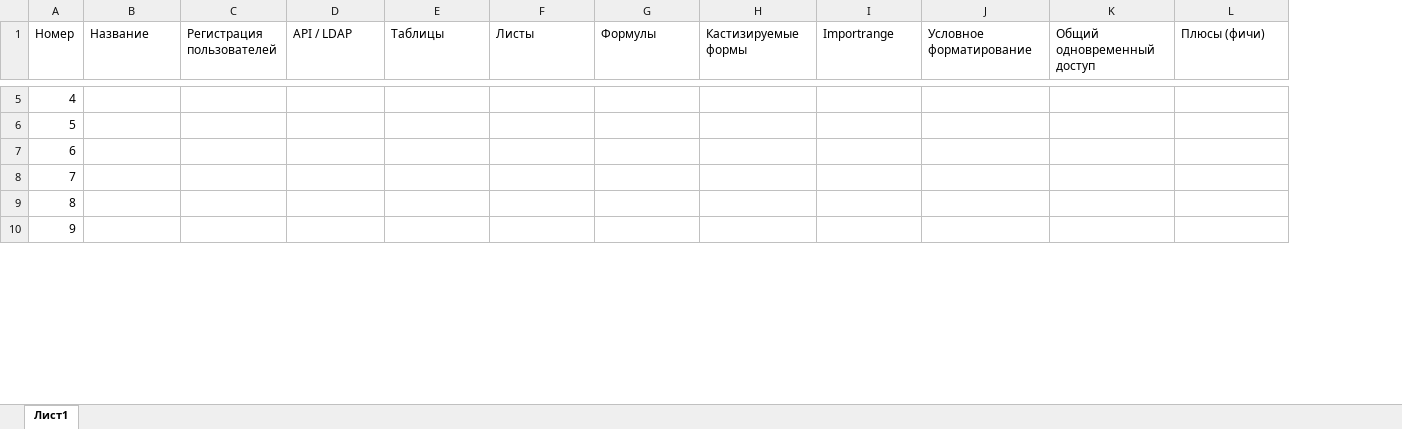
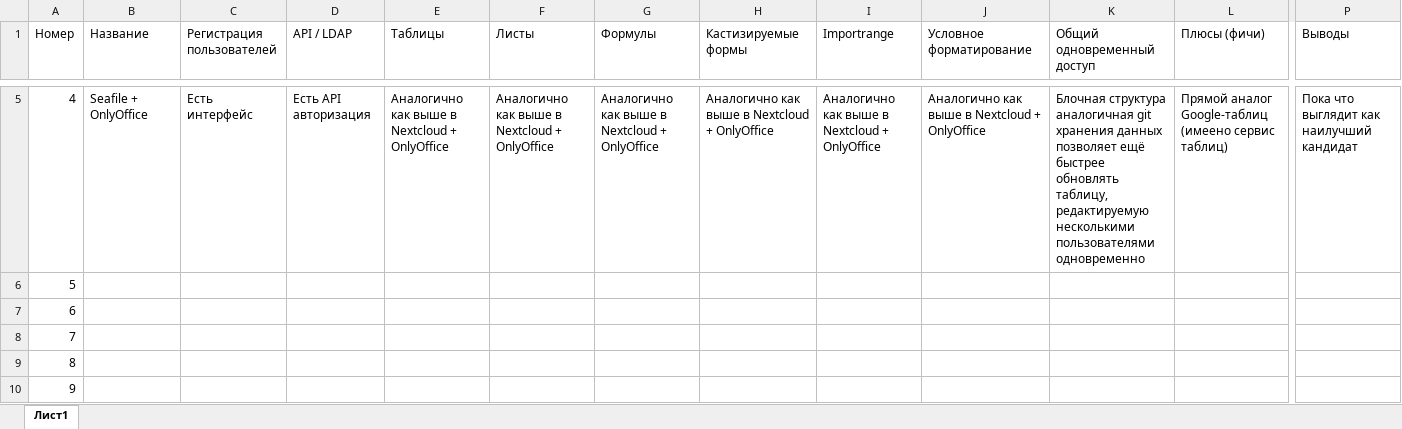
Before and after one commit to moevm/mse1h2026-table, an Excel workbook: docs/comp-analogues.xlsx, sheet Лист1, drawn as a sheet; only a part is shown, gaps mark what is left out; values as stored, in another font and other column widths than the file's, no cell formats; the diff covers the shown part only; the diff names each change by its address in the sheet, - before the commit and + after, or states it on an @@ line.

Commit message:
add 2 more var: split nextcloud into 2 var, add seafile

```diff
--- a/docs/comp-analogues.xlsx (sheet Лист1)
+++ b/docs/comp-analogues.xlsx (sheet Лист1)
+column P (Выводы), row 5: Пока что выглядит как наилучший кандидат
-B5 (Название): (empty)
+B5 (Название): Seafile + OnlyOffice
-C5 (Регистрация пользователей): (empty)
+C5 (Регистрация пользователей): Есть интерфейс
-D5 (API / LDAP): (empty)
+D5 (API / LDAP): Есть API авторизация
-E5 (Таблицы): (empty)
+E5 (Таблицы): Аналогично как выше в Nextcloud + OnlyOffice
-F5 (Листы): (empty)
+F5 (Листы): Аналогично как выше в Nextcloud + OnlyOffice
-G5 (Формулы): (empty)
+G5 (Формулы): Аналогично как выше в Nextcloud + OnlyOffice
-H5 (Кастизируемые формы): (empty)
+H5 (Кастизируемые формы): Аналогично как выше в Nextcloud + OnlyOffice
-I5 (Importrange): (empty)
+I5 (Importrange): Аналогично как выше в Nextcloud + OnlyOffice
-J5 (Условное форматирование): (empty)
+J5 (Условное форматирование): Аналогично как выше в Nextcloud + OnlyOffice
-K5 (Общий одновременный доступ): (empty)
+K5 (Общий одновременный доступ): Блочная структура аналогичная git хранения данных позволяет ещё быстрее обновлять таблицу, редактируемую несколькими пользователями одновременно
-L5 (Плюсы (фичи)): (empty)
+L5 (Плюсы (фичи)): Прямой аналог Google-таблиц (имеено сервис таблиц)
```
Also changed, not shown: 1 added column and 21 edited cells elsewhere in this sheet, cell formats.
